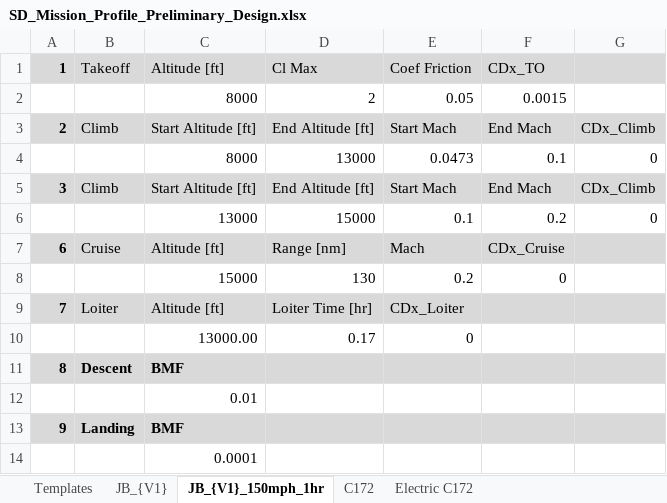
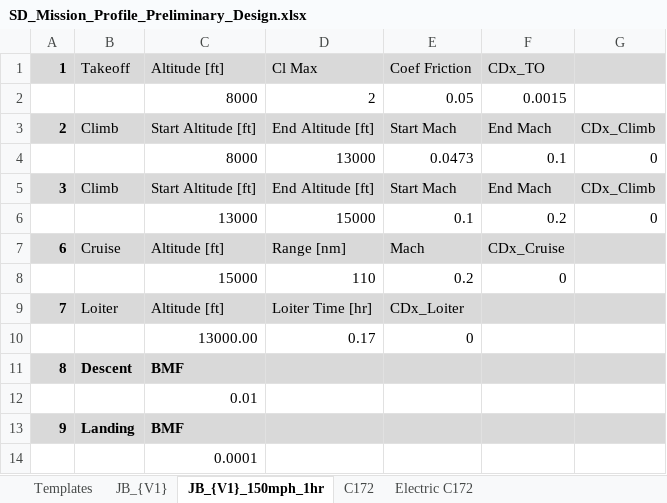
Before and after one commit to NoahJudelson/Team06_SeniorProj, an Excel workbook: USE_THIS_DESIGN_CODE/Input Excel Sheets/Mission Profiles/SD_Mission_Profile_Preliminary_Design.xlsx, sheet JB_{V1}_150mph_1hr, drawn as a sheet; values as stored, in another font and other column widths than the file's, no borders; conditional formats not drawn; the diff names each change by its address in the sheet, - before the commit and + after, or states it on an @@ line.

```diff
--- a/USE_THIS_DESIGN_CODE/Input Excel Sheets/Mission Profiles/SD_Mission_Profile_Preliminary_Design.xlsx (sheet JB_{V1}_150mph_1hr)
+++ b/USE_THIS_DESIGN_CODE/Input Excel Sheets/Mission Profiles/SD_Mission_Profile_Preliminary_Design.xlsx (sheet JB_{V1}_150mph_1hr)
-D8: 130
+D8: 110
```
Also changed, not shown: 5 other files.
